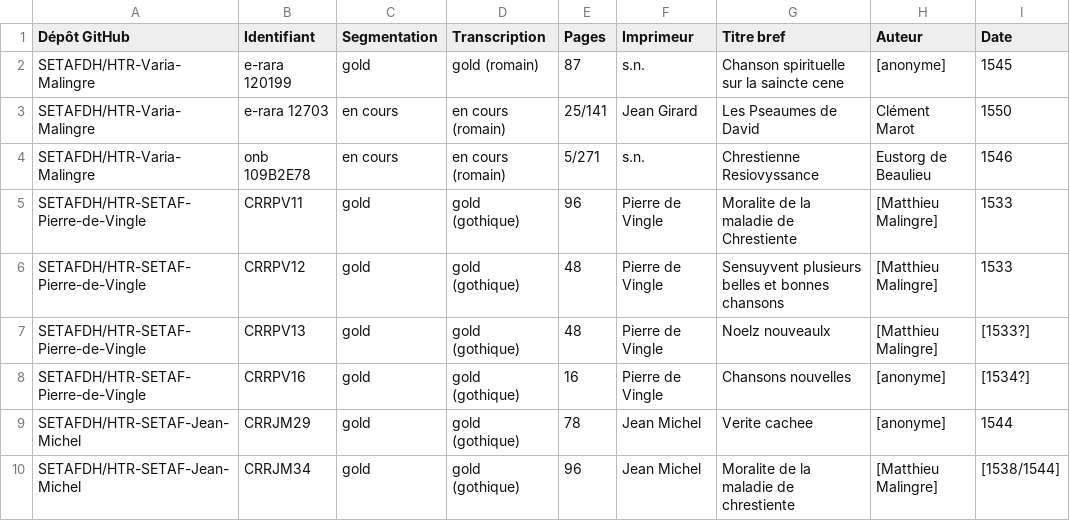
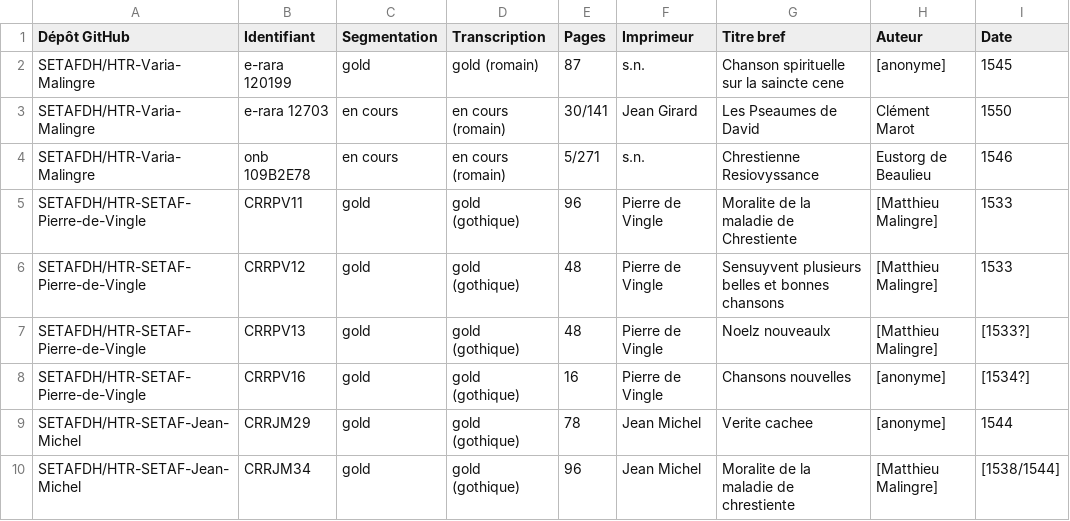
Before and after one commit to SETAFDH/HTR-Varia-Malingre-romain, a CSV file: OCR_Malingre_table.csv, drawn as a sheet; only a part is shown; the diff names each change by its address in the sheet, - before the commit and + after, or states it on an @@ line.

Commit message:
Update OCR_Malingre_table.csv

```diff
--- a/OCR_Malingre_table.csv
+++ b/OCR_Malingre_table.csv
-E3 (Pages): 25/141
+E3 (Pages): 30/141
```
